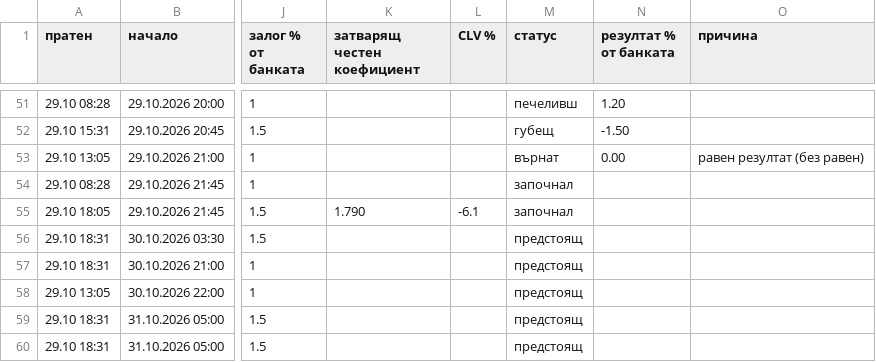
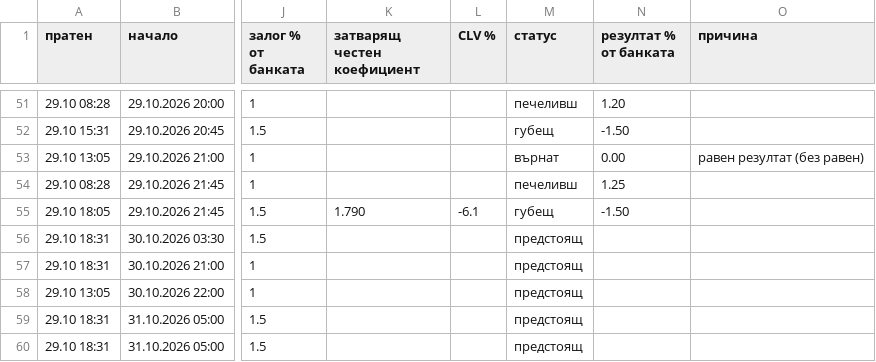
Before and after one commit to ivko1993-star/plus-ev, a CSV file: arhiv.csv, drawn as a sheet; only a part is shown, gaps mark what is left out; the diff names each change by its address in the sheet, - before the commit and + after, or states it on an @@ line.

Commit message:
Страници за Google

```diff
--- a/arhiv.csv
+++ b/arhiv.csv
-M54 (статус): започнал
+M54 (статус): печеливш
-N54 (резултат % от банката): (empty)
+N54 (резултат % от банката): 1.25
-M55 (статус): започнал
+M55 (статус): губещ
-N55 (резултат % от банката): (empty)
+N55 (резултат % от банката): -1.50
```
